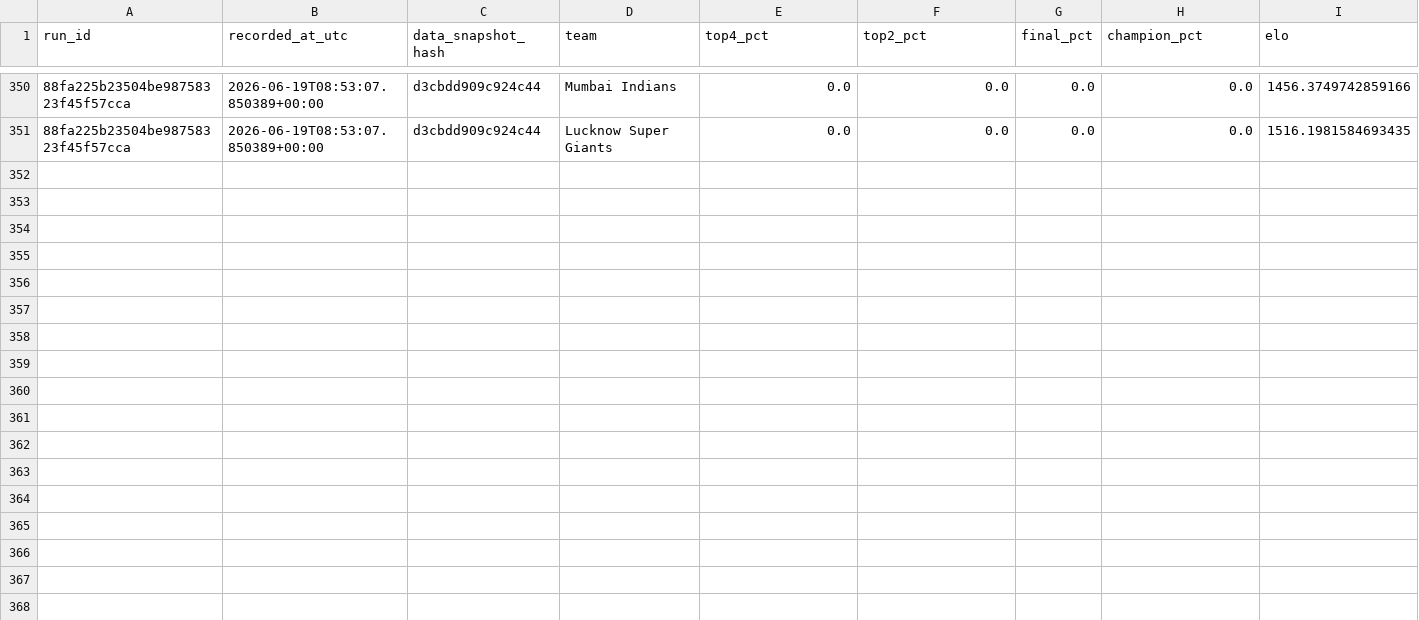
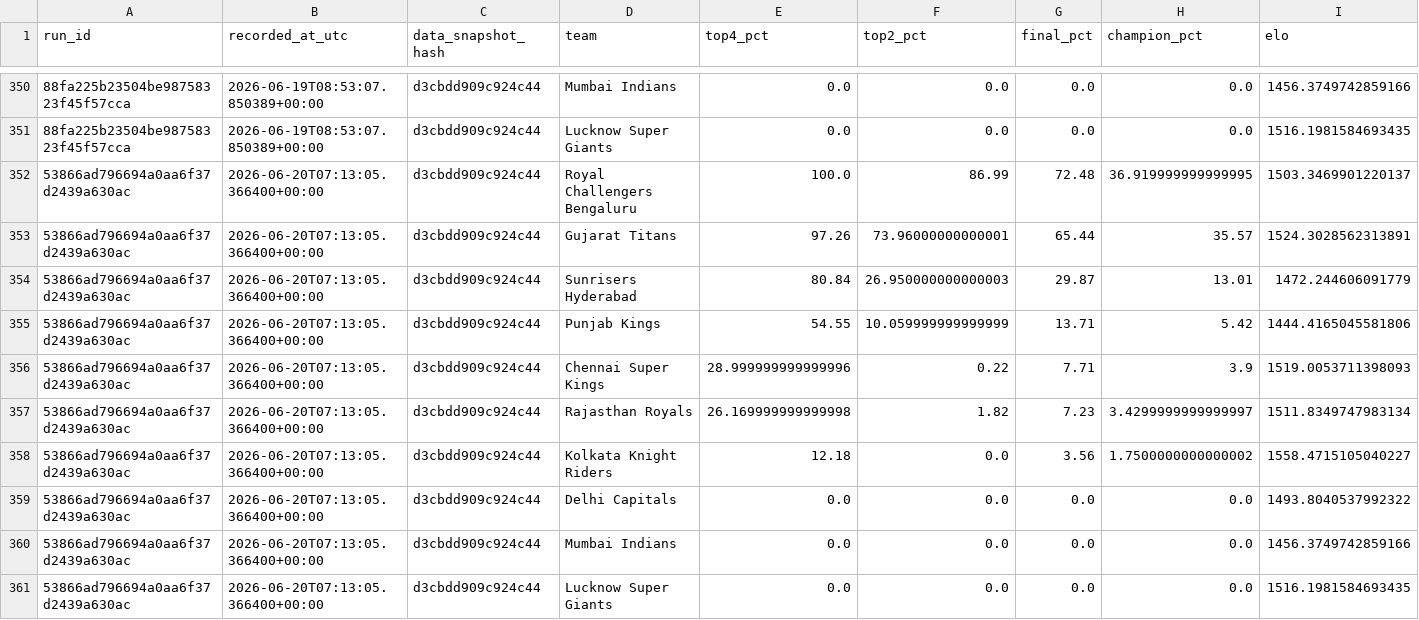
Before and after one commit to Vatsalsrivastava1209/IPL-Predictor, a CSV file: outputs/probability_history.csv, drawn as a sheet; only a part is shown, gaps mark what is left out; the diff names each change by its address in the sheet, - before the commit and + after, or states it on an @@ line.

```diff
--- a/outputs/probability_history.csv
+++ b/outputs/probability_history.csv
+row 352: 53866ad796694a0aa6f37d2439a630ac | 2026-06-20T07:13:05.366400+00:00 | d3cbdd909c924c44 | Royal Challengers Bengaluru | 100.0 | 86.99 | 72.48 | 36.919999999999995 | 1503.3469901220137
+row 353: 53866ad796694a0aa6f37d2439a630ac | 2026-06-20T07:13:05.366400+00:00 | d3cbdd909c924c44 | Gujarat Titans | 97.26 | 73.96000000000001 | 65.44 | 35.57 | 1524.3028562313891
+row 354: 53866ad796694a0aa6f37d2439a630ac | 2026-06-20T07:13:05.366400+00:00 | d3cbdd909c924c44 | Sunrisers Hyderabad | 80.84 | 26.950000000000003 | 29.87 | 13.01 | 1472.244606091779
+row 355: 53866ad796694a0aa6f37d2439a630ac | 2026-06-20T07:13:05.366400+00:00 | d3cbdd909c924c44 | Punjab Kings | 54.55 | 10.059999999999999 | 13.71 | 5.42 | 1444.4165045581806
+row 356: 53866ad796694a0aa6f37d2439a630ac | 2026-06-20T07:13:05.366400+00:00 | d3cbdd909c924c44 | Chennai Super Kings | 28.999999999999996 | 0.22 | 7.71 | 3.9 | 1519.0053711398093
+row 357: 53866ad796694a0aa6f37d2439a630ac | 2026-06-20T07:13:05.366400+00:00 | d3cbdd909c924c44 | Rajasthan Royals | 26.169999999999998 | 1.82 | 7.23 | 3.4299999999999997 | 1511.8349747983134
+row 358: 53866ad796694a0aa6f37d2439a630ac | 2026-06-20T07:13:05.366400+00:00 | d3cbdd909c924c44 | Kolkata Knight Riders | 12.18 | 0.0 | 3.56 | 1.7500000000000002 | 1558.4715105040227
+row 359: 53866ad796694a0aa6f37d2439a630ac | 2026-06-20T07:13:05.366400+00:00 | d3cbdd909c924c44 | Delhi Capitals | 0.0 | 0.0 | 0.0 | 0.0 | 1493.8040537992322
+row 360: 53866ad796694a0aa6f37d2439a630ac | 2026-06-20T07:13:05.366400+00:00 | d3cbdd909c924c44 | Mumbai Indians | 0.0 | 0.0 | 0.0 | 0.0 | 1456.3749742859166
+row 361: 53866ad796694a0aa6f37d2439a630ac | 2026-06-20T07:13:05.366400+00:00 | d3cbdd909c924c44 | Lucknow Super Giants | 0.0 | 0.0 | 0.0 | 0.0 | 1516.1981584693435
```
Also changed, not shown: outputs/simulation_runs.csv.
